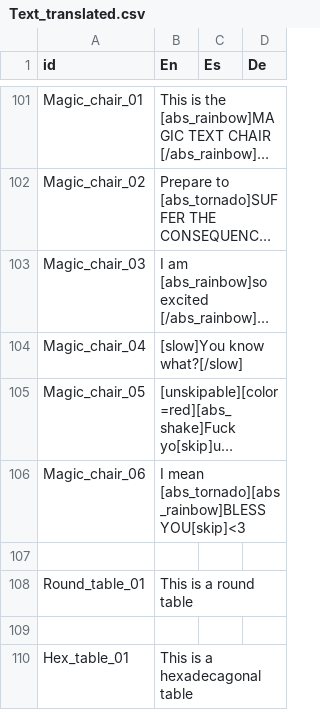
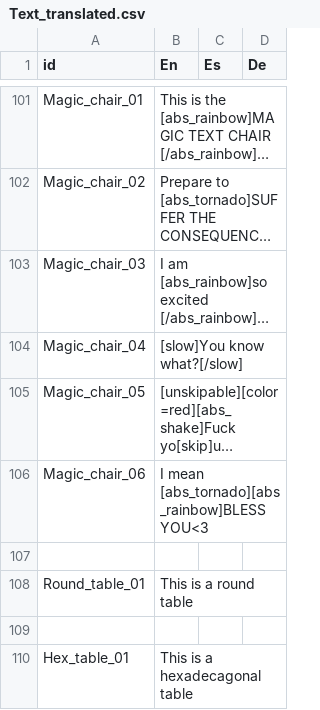
Before and after one commit to NakslolDev/FnafGame, a CSV file: Data/Text_translated.csv, drawn as a sheet; only a part is shown, gaps mark what is left out; long unchanged cells end in …; the diff names each change by its address in the sheet, - before the commit and + after, or states it on an @@ line.

```diff
--- a/Data/Text_translated.csv
+++ b/Data/Text_translated.csv
-B106 (En): …mean [abs_tornado][abs_rainbow]BLESS YOU[skip]<3
+B106 (En): …mean [abs_tornado][abs_rainbow]BLESS YOU<3
```
Also changed, not shown: 8 other files.
